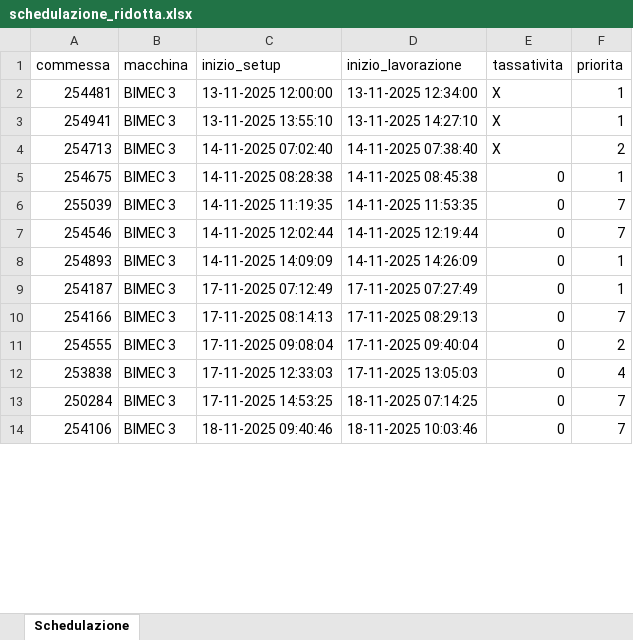
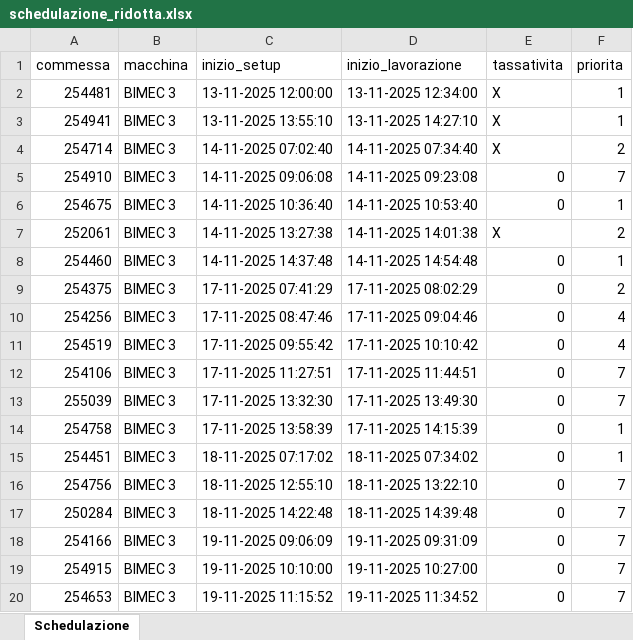
Before and after one commit to Baszonpedis/progettoIS, an Excel workbook: PS-VRP/Dati_output/schedulazione_ridotta.xlsx, sheet Schedulazione, drawn as a sheet; only a part is shown; values as stored, in another font and other column widths than the file's, no cell formats; removed rows and columns are numbered as before the commit, all else as after; the diff covers the shown part only; the diff names each change by its address in the sheet, - before the commit and + after, or states it on an @@ line.

```diff
--- a/PS-VRP/Dati_output/schedulazione_ridotta.xlsx (sheet Schedulazione)
+++ b/PS-VRP/Dati_output/schedulazione_ridotta.xlsx (sheet Schedulazione)
-A4 (commessa): 254713
+A4 (commessa): 254714
-D4 (inizio_lavorazione): 14-11-2025 07:38:40
+D4 (inizio_lavorazione): 14-11-2025 07:34:40
+row 5: 254910 | BIMEC 3 | 14-11-2025 09:06:08 | 14-11-2025 09:23:08 | 0 | 7
-C6 (inizio_setup): 14-11-2025 08:28:38
+C6 (inizio_setup): 14-11-2025 10:36:40
-D6 (inizio_lavorazione): 14-11-2025 08:45:38
+D6 (inizio_lavorazione): 14-11-2025 10:53:40
+row 7: 252061 | BIMEC 3 | 14-11-2025 13:27:38 | 14-11-2025 14:01:38 | X | 2
+row 8: 254460 | BIMEC 3 | 14-11-2025 14:37:48 | 14-11-2025 14:54:48 | 0 | 1
+row 9: 254375 | BIMEC 3 | 17-11-2025 07:41:29 | 17-11-2025 08:02:29 | 0 | 2
+row 10: 254256 | BIMEC 3 | 17-11-2025 08:47:46 | 17-11-2025 09:04:46 | 0 | 4
+row 11: 254519 | BIMEC 3 | 17-11-2025 09:55:42 | 17-11-2025 10:10:42 | 0 | 4
+row 12: 254106 | BIMEC 3 | 17-11-2025 11:27:51 | 17-11-2025 11:44:51 | 0 | 7
-C13 (inizio_setup): 14-11-2025 11:19:35
+C13 (inizio_setup): 17-11-2025 13:32:30
-D13 (inizio_lavorazione): 14-11-2025 11:53:35
+D13 (inizio_lavorazione): 17-11-2025 13:49:30
-row 7: 254546 | BIMEC 3 | 14-11-2025 12:02:44 | 14-11-2025 12:19:44 | 0 | 7
-A14 (commessa): 254893
+A14 (commessa): 254758
-C14 (inizio_setup): 14-11-2025 14:09:09
+C14 (inizio_setup): 17-11-2025 13:58:39
-D14 (inizio_lavorazione): 14-11-2025 14:26:09
+D14 (inizio_lavorazione): 17-11-2025 14:15:39
-A15 (commessa): 254187
+A15 (commessa): 254451
-C15 (inizio_setup): 17-11-2025 07:12:49
+C15 (inizio_setup): 18-11-2025 07:17:02
-D15 (inizio_lavorazione): 17-11-2025 07:27:49
+D15 (inizio_lavorazione): 18-11-2025 07:34:02
-A16 (commessa): 254166
+A16 (commessa): 254756
-C16 (inizio_setup): 17-11-2025 08:14:13
+C16 (inizio_setup): 18-11-2025 12:55:10
-D16 (inizio_lavorazione): 17-11-2025 08:29:13
+D16 (inizio_lavorazione): 18-11-2025 13:22:10
-row 11: 254555 | BIMEC 3 | 17-11-2025 09:08:04 | 17-11-2025 09:40:04 | 0 | 2
-row 12: 253838 | BIMEC 3 | 17-11-2025 12:33:03 | 17-11-2025 13:05:03 | 0 | 4
-C17 (inizio_setup): 17-11-2025 14:53:25
+C17 (inizio_setup): 18-11-2025 14:22:48
-D17 (inizio_lavorazione): 18-11-2025 07:14:25
+D17 (inizio_lavorazione): 18-11-2025 14:39:48
-A18 (commessa): 254106
+A18 (commessa): 254166
-C18 (inizio_setup): 18-11-2025 09:40:46
+C18 (inizio_setup): 19-11-2025 09:06:09
-D18 (inizio_lavorazione): 18-11-2025 10:03:46
+D18 (inizio_lavorazione): 19-11-2025 09:31:09
+row 19: 254915 | BIMEC 3 | 19-11-2025 10:10:00 | 19-11-2025 10:27:00 | 0 | 7
+row 20: 254653 | BIMEC 3 | 19-11-2025 11:15:52 | 19-11-2025 11:34:52 | 0 | 7
```
Also changed, not shown: 29 added rows, 35 removed rows and 102 edited cells elsewhere in this sheet, cell formats, PS-VRP/Dati_output/Problemi_lettura_Excel.xlsx, PS-VRP/Dati_output/Problemi_schedulazione_commesse.xlsx, 5 other files.
